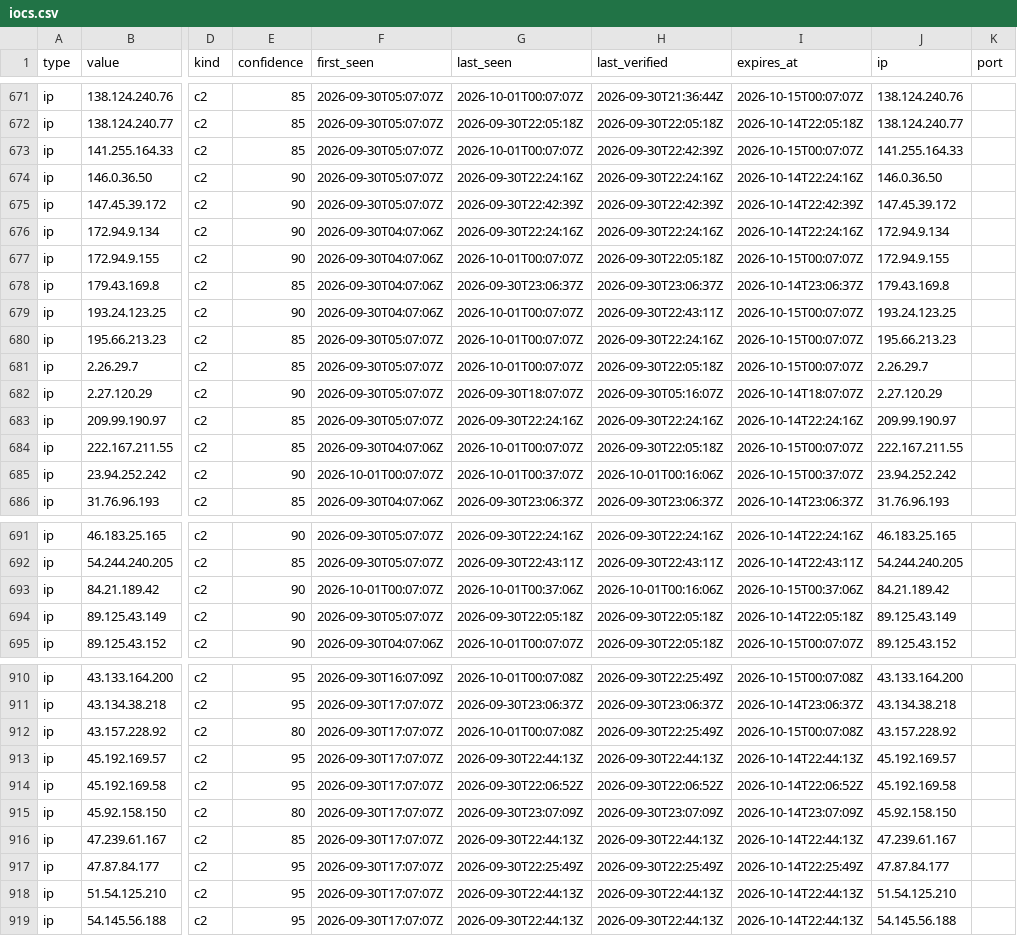
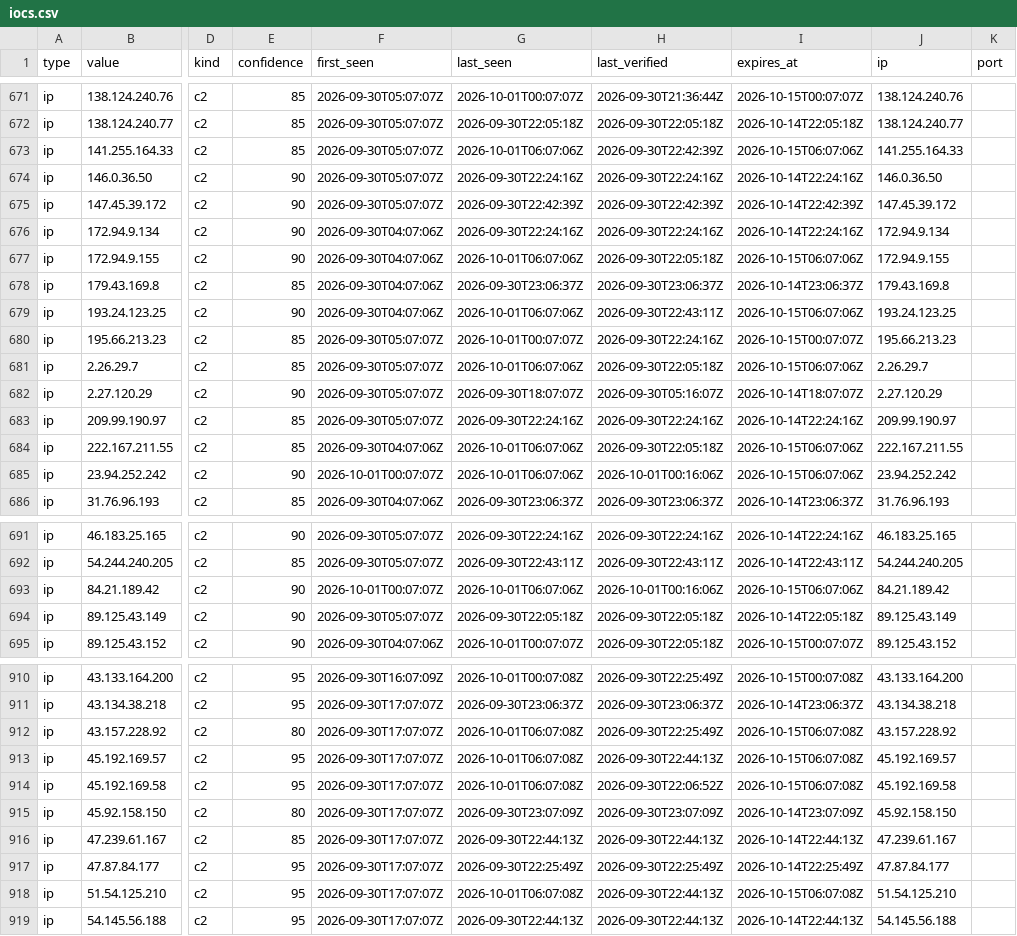
Before and after one commit to AliceGrey/ferromagnet-feed, a CSV file: iocs.csv, drawn as a sheet; only a part is shown, gaps mark what is left out; the diff covers the shown part only; the diff names each change by its address in the sheet, - before the commit and + after, or states it on an @@ line.

```diff
--- a/iocs.csv
+++ b/iocs.csv
-G673 (last_seen): 2026-10-01T00:07:07Z
+G673 (last_seen): 2026-10-01T06:07:06Z
-I673 (expires_at): 2026-10-15T00:07:07Z
+I673 (expires_at): 2026-10-15T06:07:06Z
-G677 (last_seen): 2026-10-01T00:07:07Z
+G677 (last_seen): 2026-10-01T06:07:06Z
-I677 (expires_at): 2026-10-15T00:07:07Z
+I677 (expires_at): 2026-10-15T06:07:06Z
-G679 (last_seen): 2026-10-01T00:07:07Z
+G679 (last_seen): 2026-10-01T06:07:06Z
-I679 (expires_at): 2026-10-15T00:07:07Z
+I679 (expires_at): 2026-10-15T06:07:06Z
-G681 (last_seen): 2026-10-01T00:07:07Z
+G681 (last_seen): 2026-10-01T06:07:06Z
-I681 (expires_at): 2026-10-15T00:07:07Z
+I681 (expires_at): 2026-10-15T06:07:06Z
-G684 (last_seen): 2026-10-01T00:07:07Z
+G684 (last_seen): 2026-10-01T06:07:06Z
-I684 (expires_at): 2026-10-15T00:07:07Z
+I684 (expires_at): 2026-10-15T06:07:06Z
-G685 (last_seen): 2026-10-01T00:37:07Z
+G685 (last_seen): 2026-10-01T06:07:06Z
-I685 (expires_at): 2026-10-15T00:37:07Z
+I685 (expires_at): 2026-10-15T06:07:06Z
-G693 (last_seen): 2026-10-01T00:37:06Z
+G693 (last_seen): 2026-10-01T06:07:06Z
-I693 (expires_at): 2026-10-15T00:37:06Z
+I693 (expires_at): 2026-10-15T06:07:06Z
-G912 (last_seen): 2026-10-01T00:07:08Z
+G912 (last_seen): 2026-10-01T06:07:08Z
-I912 (expires_at): 2026-10-15T00:07:08Z
+I912 (expires_at): 2026-10-15T06:07:08Z
-G913 (last_seen): 2026-09-30T22:44:13Z
+G913 (last_seen): 2026-10-01T06:07:08Z
-I913 (expires_at): 2026-10-14T22:44:13Z
+I913 (expires_at): 2026-10-15T06:07:08Z
-G914 (last_seen): 2026-09-30T22:06:52Z
+G914 (last_seen): 2026-10-01T06:07:08Z
-I914 (expires_at): 2026-10-14T22:06:52Z
+I914 (expires_at): 2026-10-15T06:07:08Z
-G918 (last_seen): 2026-09-30T22:44:13Z
+G918 (last_seen): 2026-10-01T06:07:08Z
-I918 (expires_at): 2026-10-14T22:44:13Z
+I918 (expires_at): 2026-10-15T06:07:08Z
```
Also changed, not shown: 50 edited cells elsewhere in this file, 7 other files.
